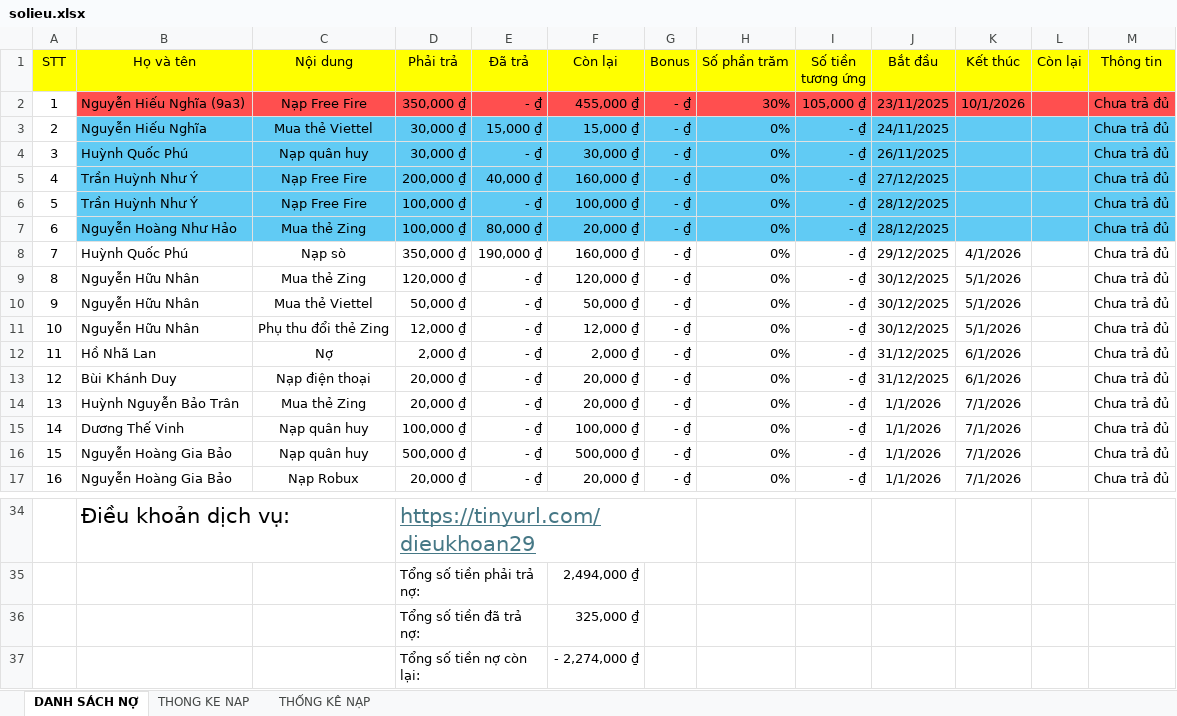
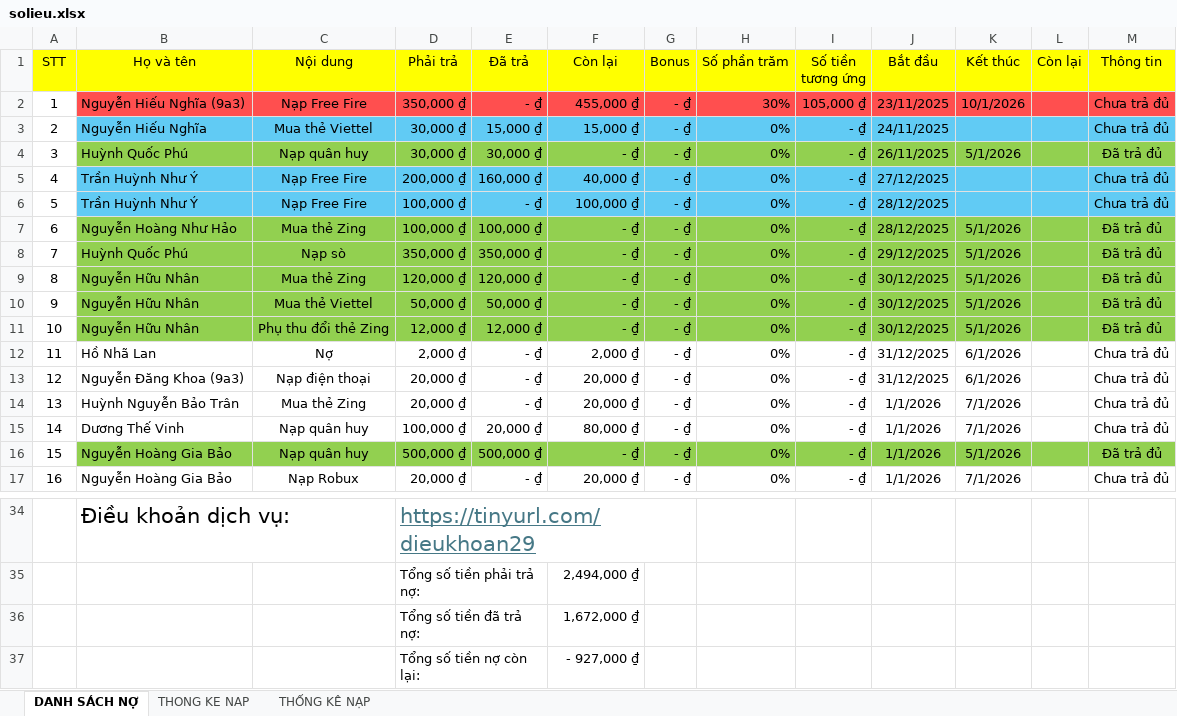
Before and after one commit to minhlong1707/so-no-master, an Excel workbook: solieu.xlsx, sheet DANH SÁCH NỢ, drawn as a sheet; only a part is shown, gaps mark what is left out; values as stored, in another font and other column widths than the file's, no borders; the diff covers the shown part only; the diff names each change by its address in the sheet, - before the commit and + after, or states it on an @@ line.

Commit message:
Add files via upload

```diff
--- a/solieu.xlsx (sheet DANH SÁCH NỢ)
+++ b/solieu.xlsx (sheet DANH SÁCH NỢ)
-B4:M4 fill: #61CBF4
+B4:M4 fill: #92D050
-E4 (Đã trả): - ₫
+E4 (Đã trả): 30,000 ₫
-F4 (Còn lại): 30,000 ₫
+F4 (Còn lại): - ₫
-K4 (Kết thúc): (empty)
+K4 (Kết thúc): 5/1/2026
-M4 (Thông tin): Chưa trả đủ
+M4 (Thông tin): Đã trả đủ
-E5 (Đã trả): 40,000 ₫
+E5 (Đã trả): 160,000 ₫
-F5 (Còn lại): 160,000 ₫
+F5 (Còn lại): 40,000 ₫
-B7:M7 fill: #61CBF4
+B7:M7 fill: #92D050
-E7 (Đã trả): 80,000 ₫
+E7 (Đã trả): 100,000 ₫
-F7 (Còn lại): 20,000 ₫
+F7 (Còn lại): - ₫
-K7 (Kết thúc): (empty)
+K7 (Kết thúc): 5/1/2026
-M7:M11 (Thông tin): Chưa trả đủ
+M7:M11 (Thông tin): Đã trả đủ
-B8:M11 fill: none
+B8:M11 fill: #92D050
-E8 (Đã trả): 190,000 ₫
+E8 (Đã trả): 350,000 ₫
-F8 (Còn lại): 160,000 ₫
+F8 (Còn lại): - ₫
-K8 (Kết thúc): 4/1/2026
+K8 (Kết thúc): 5/1/2026
-E9 (Đã trả): - ₫
+E9 (Đã trả): 120,000 ₫
-F9 (Còn lại): 120,000 ₫
+F9 (Còn lại): - ₫
-E10 (Đã trả): - ₫
+E10 (Đã trả): 50,000 ₫
-F10 (Còn lại): 50,000 ₫
+F10 (Còn lại): - ₫
-E11 (Đã trả): - ₫
+E11 (Đã trả): 12,000 ₫
-F11 (Còn lại): 12,000 ₫
+F11 (Còn lại): - ₫
-B13 (Họ và tên): Bùi Khánh Duy
+B13 (Họ và tên): Nguyễn Đăng Khoa (9a3)
-E15 (Đã trả): - ₫
+E15 (Đã trả): 20,000 ₫
-F15 (Còn lại): 100,000 ₫
+F15 (Còn lại): 80,000 ₫
-B16:M16 fill: none
+B16:M16 fill: #92D050
-E16 (Đã trả): - ₫
+E16 (Đã trả): 500,000 ₫
-F16 (Còn lại): 500,000 ₫
+F16 (Còn lại): - ₫
-K16 (Kết thúc): 7/1/2026
+K16 (Kết thúc): 5/1/2026
-M16 (Thông tin): Chưa trả đủ
+M16 (Thông tin): Đã trả đủ
-F36 (Còn lại): 325,000 ₫
+F36 (Còn lại): 1,672,000 ₫
-F37 (Còn lại): - 2,274,000 ₫
+F37 (Còn lại): - 927,000 ₫
```
Also changed, not shown: 16 edited cells and cell formats elsewhere in this sheet, sheet THONG KE NAP.
